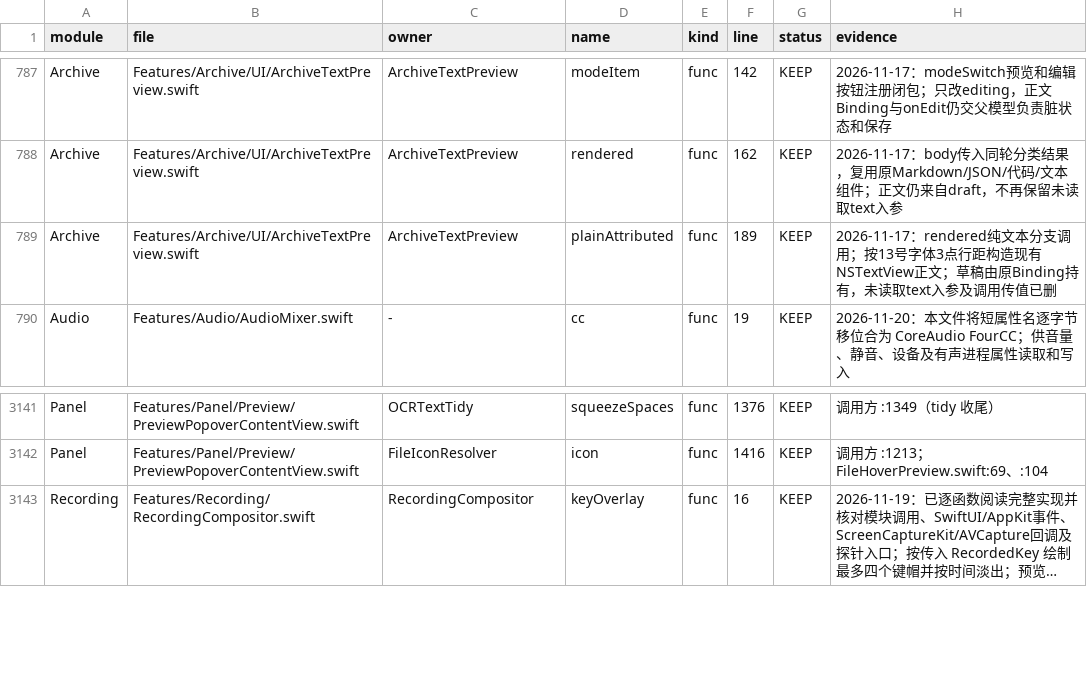
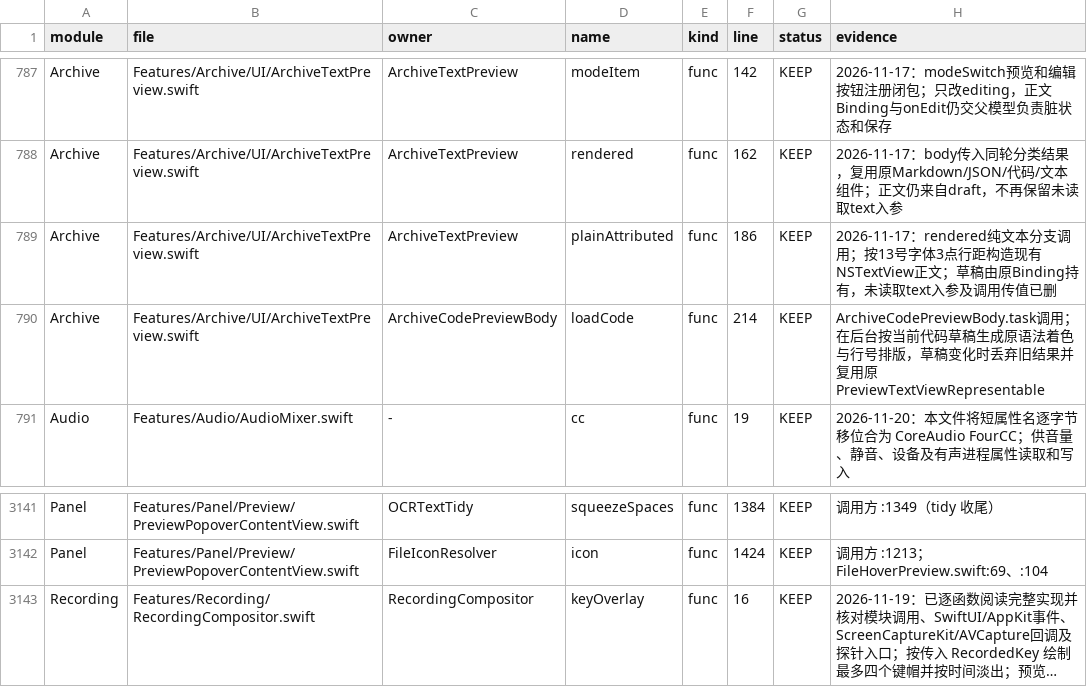
Before and after one commit to sxyq/Kitnest, a CSV file: docs/40-审计与核对/数据表/函数审阅台账.csv, drawn as a sheet; only a part is shown, gaps mark what is left out; long unchanged cells end in …; the diff covers the shown part only; the diff names each change by its address in the sheet, - before the commit and + after, or states it on an @@ line.

Commit message:
perf(preview): render archive text off main thread
需求（2026-11-21）：逐函数审阅性能并保持预览功能与界面。

改动文件：ArchiveTextPreview.swift、PreviewPopoverContentView.swift、rebuild_ledger.py、函数清单、审阅台账、符号索引、模块图与全量审阅报告。

具体改动：归档 Markdown 正文、目录和源映射改由视图任务后台排版；归档代码着色与行号改由单元格后台排版；输入变化时不发布旧结果；删除无调用的PreviewMarkdownTextView.render转发方法。

实测：329个Swift文件构建部署成功；FrsetDev严格签名与37 MB DMG挂载签名通过；Kitnest已重启。4,231项函数资料对账全绿，CodeGraph同步3个文件。未测量排版耗时。

```diff
--- a/docs/40-审计与核对/数据表/函数审阅台账.csv
+++ b/docs/40-审计与核对/数据表/函数审阅台账.csv
-F789 (line): 189
+F789 (line): 186
+row 790: Archive | Features/Archive/UI/ArchiveTextPreview.swift | ArchiveCodePreviewBody | loadCode | func | 214 | KEEP | ArchiveCodePreviewBody.task调用；在后台按当前代码草稿生成原语法着色与行号排版，草稿变化时丢弃旧结果并复用原PreviewTextViewRepresentable
-F3141 (line): 1376
+F3141 (line): 1384
-F3142 (line): 1416
+F3142 (line): 1424
```
Also changed, not shown: 1 removed row and 27 edited cells elsewhere in this file, 7 other files.
